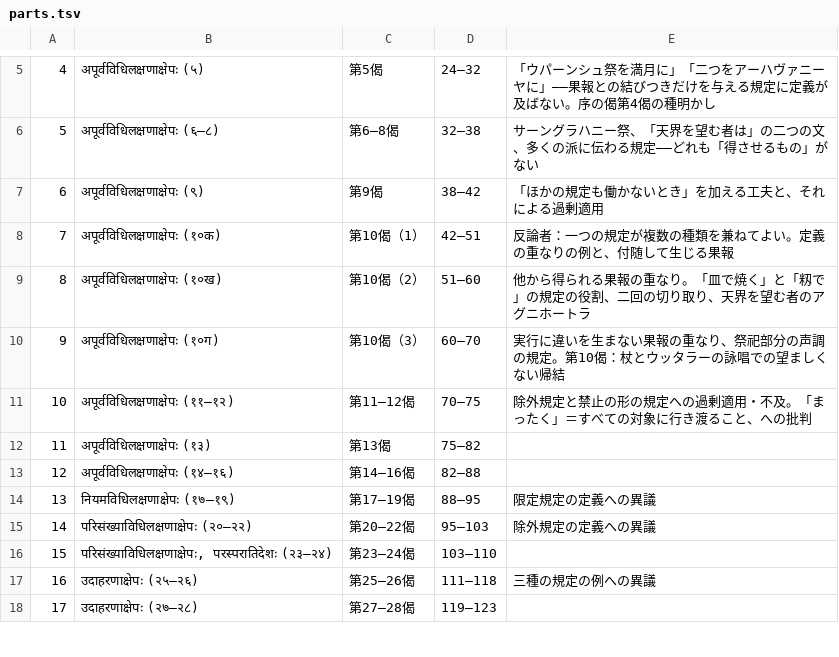
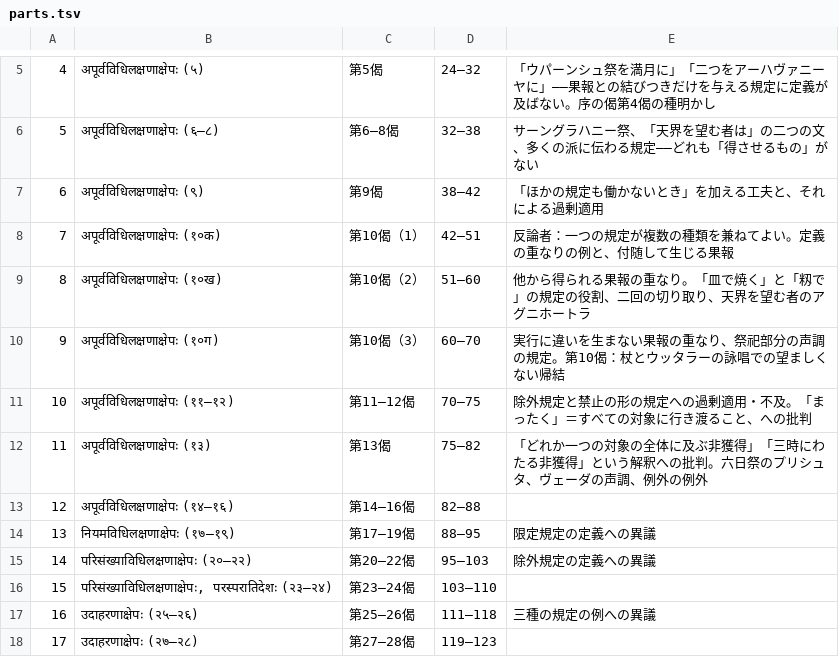
Before and after one commit to keikataoka1969-boop/vidhiviveka, a TSV file: vidhirasayana/parts.tsv, drawn as a sheet; only a part is shown, gaps mark what is left out.

```diff
--- a/vidhirasayana/parts.tsv
+++ b/vidhirasayana/parts.tsv
@@ -11,3 +11,3 @@
 10	अपूर्वविधिलक्षणाक्षेपः (११–१२)	第11–12偈	70–75	除外規定と禁止の形の規定への過剰適用・不及。「まったく」＝すべての対象に行き渡ること、への批判
-11	अपूर्वविधिलक्षणाक्षेपः (१३)	第13偈	75–82	
+11	अपूर्वविधिलक्षणाक्षेपः (१३)	第13偈	75–82	「どれか一つの対象の全体に及ぶ非獲得」「三時にわたる非獲得」という解釈への批判。六日祭のプリシュタ、ヴェーダの声調、例外の例外
 12	अपूर्वविधिलक्षणाक्षेपः (१४–१६)	第14–16偈	82–88	
```
Also changed, not shown: 4 other files.
